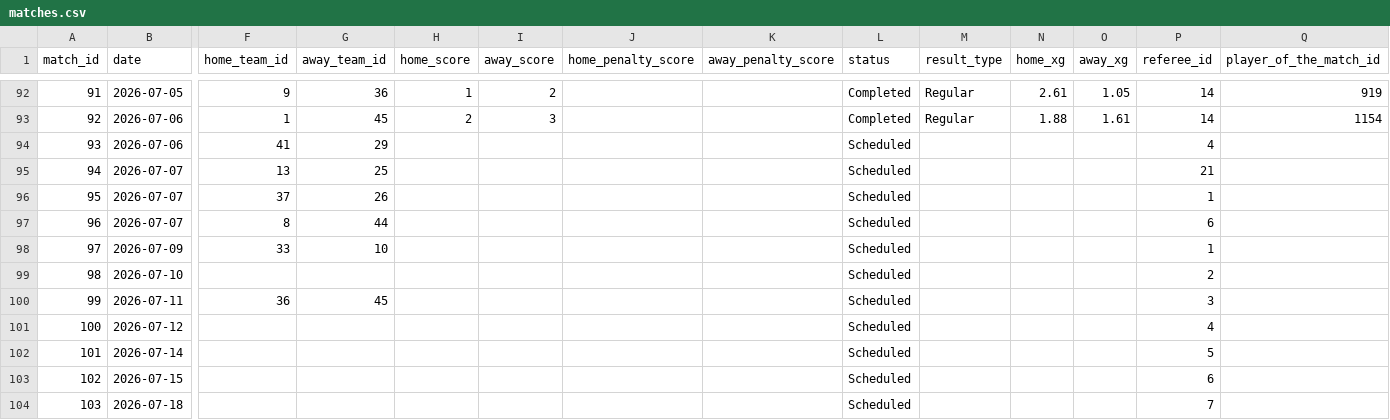
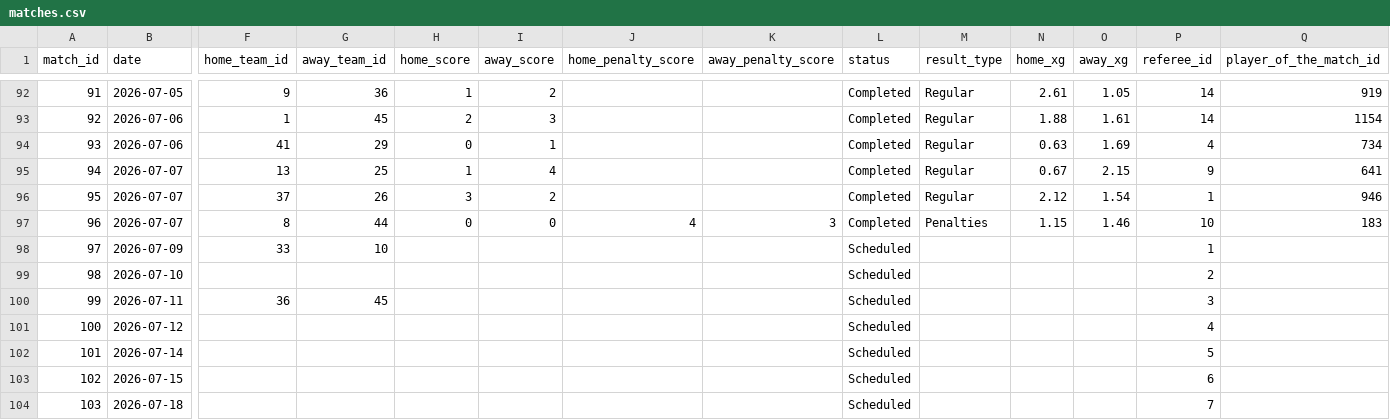
Before and after one commit to Zia-Ur-Rehman10/worldcup-2026-dashboard, a CSV file: raw_data/matches.csv, drawn as a sheet; only a part is shown, gaps mark what is left out; the diff names each change by its address in the sheet, - before the commit and + after, or states it on an @@ line.

```diff
--- a/raw_data/matches.csv
+++ b/raw_data/matches.csv
-H94 (home_score): (empty)
+H94 (home_score): 0
-I94 (away_score): (empty)
+I94 (away_score): 1
-L94:L97 (status): Scheduled
+L94:L97 (status): Completed
-M94:M96 (result_type): (empty)
+M94:M96 (result_type): Regular
-N94 (home_xg): (empty)
+N94 (home_xg): 0.63
-O94 (away_xg): (empty)
+O94 (away_xg): 1.69
-Q94 (player_of_the_match_id): (empty)
+Q94 (player_of_the_match_id): 734
-H95 (home_score): (empty)
+H95 (home_score): 1
-I95 (away_score): (empty)
+I95 (away_score): 4
-N95 (home_xg): (empty)
+N95 (home_xg): 0.67
-O95 (away_xg): (empty)
+O95 (away_xg): 2.15
-P95 (referee_id): 21
+P95 (referee_id): 9
-Q95 (player_of_the_match_id): (empty)
+Q95 (player_of_the_match_id): 641
-H96 (home_score): (empty)
+H96 (home_score): 3
-I96 (away_score): (empty)
+I96 (away_score): 2
-N96 (home_xg): (empty)
+N96 (home_xg): 2.12
-O96 (away_xg): (empty)
+O96 (away_xg): 1.54
-Q96 (player_of_the_match_id): (empty)
+Q96 (player_of_the_match_id): 946
-H97 (home_score): (empty)
+H97 (home_score): 0
-I97 (away_score): (empty)
+I97 (away_score): 0
-J97 (home_penalty_score): (empty)
+J97 (home_penalty_score): 4
-K97 (away_penalty_score): (empty)
+K97 (away_penalty_score): 3
-M97 (result_type): (empty)
+M97 (result_type): Penalties
-N97 (home_xg): (empty)
+N97 (home_xg): 1.15
-O97 (away_xg): (empty)
+O97 (away_xg): 1.46
-P97 (referee_id): 6
+P97 (referee_id): 10
-Q97 (player_of_the_match_id): (empty)
+Q97 (player_of_the_match_id): 183
```
Also changed, not shown: raw_data/match_events.csv, raw_data/match_lineups.csv, 5 other files.
